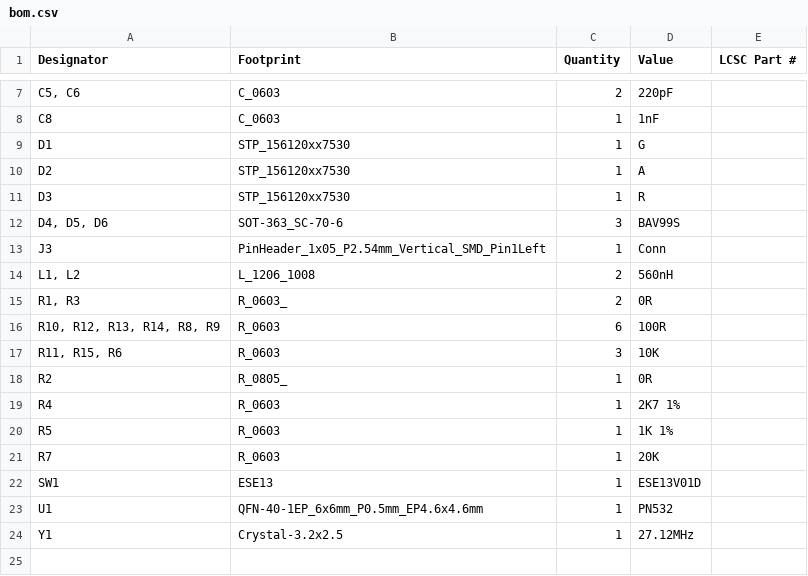
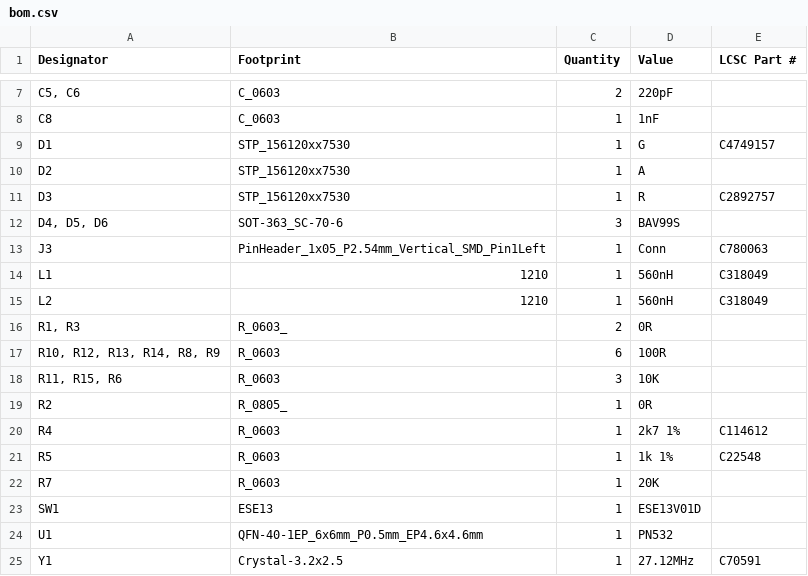
Before and after one commit to revk/ESP32-PN532, a CSV file: PCB/Round/production/bom.csv, drawn as a sheet; only a part is shown, gaps mark what is left out; removed rows and columns are numbered as before the commit, all else as after; the diff names each change by its address in the sheet, - before the commit and + after, or states it on an @@ line.

Commit message:
Production nearly ready - may have to change to square LEDs.

```diff
--- a/PCB/Round/production/bom.csv
+++ b/PCB/Round/production/bom.csv
-E9 (LCSC Part #): (empty)
+E9 (LCSC Part #): C4749157
-E11 (LCSC Part #): (empty)
+E11 (LCSC Part #): C2892757
-E13 (LCSC Part #): (empty)
+E13 (LCSC Part #): C780063
-row 14: L1, L2 | L_1206_1008 | 2 | 560nH
+row 14: L1 | 1210 | 1 | 560nH | C318049
+row 15: L2 | 1210 | 1 | 560nH | C318049
-D20 (Value): 2K7 1%
+D20 (Value): 2k7 1%
-E20 (LCSC Part #): (empty)
+E20 (LCSC Part #): C114612
-D21 (Value): 1K 1%
+D21 (Value): 1k 1%
-E21 (LCSC Part #): (empty)
+E21 (LCSC Part #): C22548
-E25 (LCSC Part #): (empty)
+E25 (LCSC Part #): C70591
```
Also changed, not shown: PCB/Round/production/positions.csv, 6 other files.
